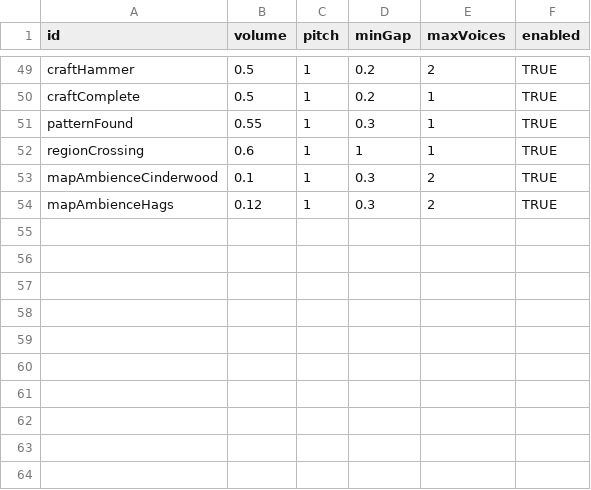
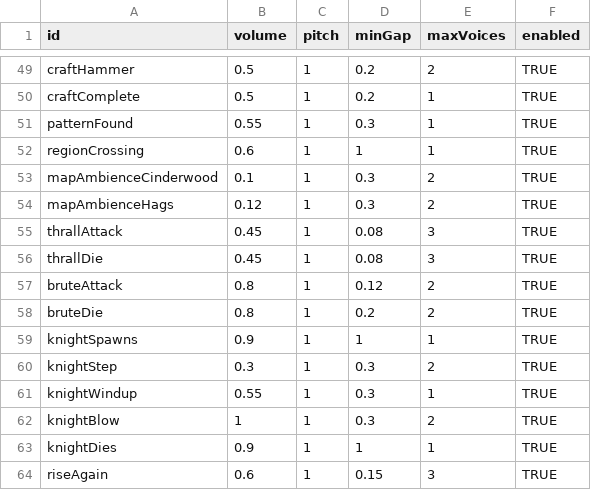
Before and after one commit to EsterMosevitzkyLis/Broceliande, a CSV file: data/sounds.csv, drawn as a sheet; only a part is shown, gaps mark what is left out.

```diff
--- a/data/sounds.csv
+++ b/data/sounds.csv
@@ -54 +54,11 @@ mapAmbienceCinderwood,0.1,1,0.3,2,TRUE
 mapAmbienceHags,0.12,1,0.3,2,TRUE
+thrallAttack,0.45,1,0.08,3,TRUE
+thrallDie,0.45,1,0.08,3,TRUE
+bruteAttack,0.8,1,0.12,2,TRUE
+bruteDie,0.8,1,0.2,2,TRUE
+knightSpawns,0.9,1,1,1,TRUE
+knightStep,0.3,1,0.3,2,TRUE
+knightWindup,0.55,1,0.3,1,TRUE
+knightBlow,1,1,0.3,2,TRUE
+knightDies,0.9,1,1,1,TRUE
+riseAgain,0.6,1,0.15,3,TRUE
```
Also changed, not shown: data/globals.csv, 23 other files.
